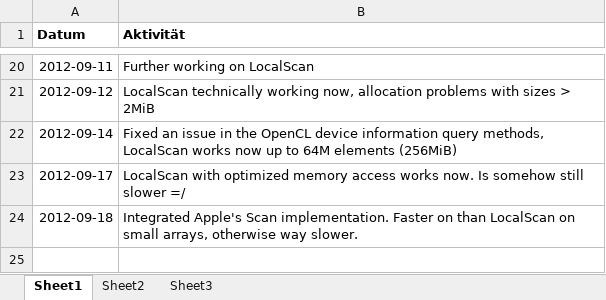
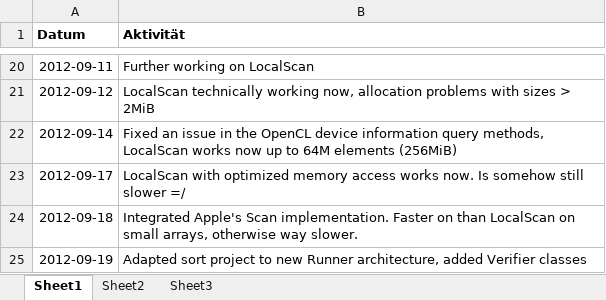
Before and after one commit to bernhardmgruber/bachelor_thesis, an Excel workbook: documents/protocol.xlsx, sheet Sheet1, drawn as a sheet; only a part is shown, gaps mark what is left out; values as stored, in another font and other column widths than the file's, no borders; the diff names each change by its address in the sheet, - before the commit and + after, or states it on an @@ line.

```diff
--- a/documents/protocol.xlsx (sheet Sheet1)
+++ b/documents/protocol.xlsx (sheet Sheet1)
+row 25: 2012-09-19 | Adapted sort project to new Runner architecture, added Verifier classes
```
